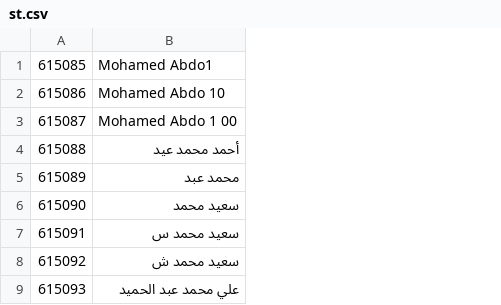
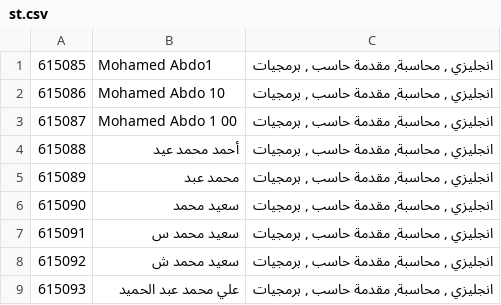
Before and after one commit to AhmedMohamedEid/Generate-Student-Barcode, a CSV file: st.csv, drawn as a sheet; the diff names each change by its address in the sheet, - before the commit and + after, or states it on an @@ line.

Commit message:
[ADD] Subject field to student table.

```diff
--- a/st.csv
+++ b/st.csv
+column C, rows 1-9: all انجليزي , محاسبة, مقدمة حاسب , برمجيات
```
Also changed, not shown: 20 other files.
